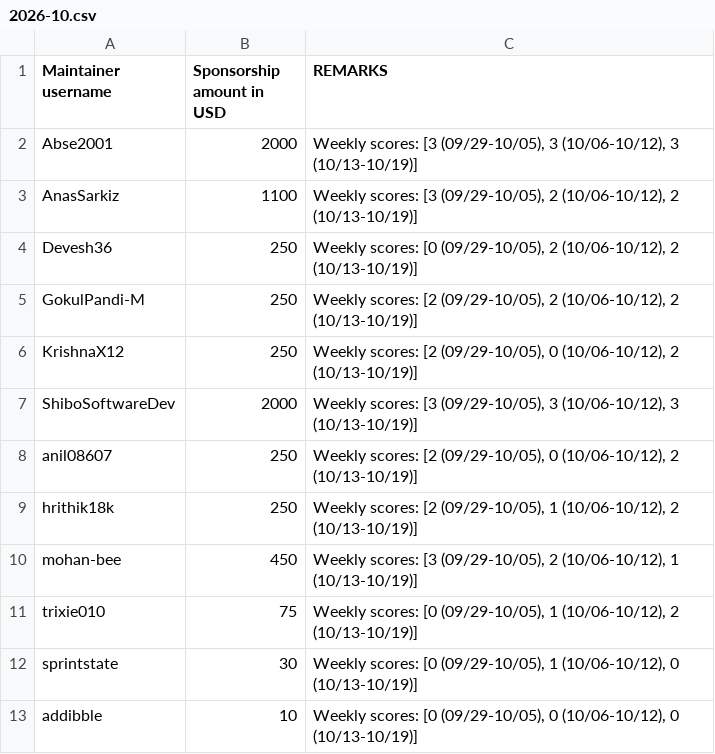
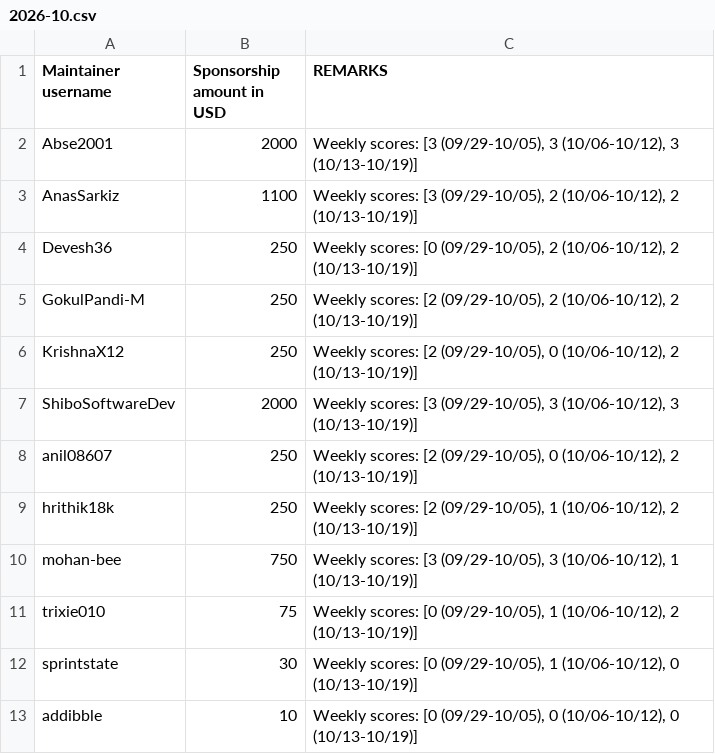
Before and after one commit to tscircuit/contribution-tracker, a CSV file: sponsorships/2026-10.csv, drawn as a sheet.

```diff
--- a/sponsorships/2026-10.csv
+++ b/sponsorships/2026-10.csv
@@ -9,3 +9,3 @@ anil08607,250,"Weekly scores: [2 (09/29-10/05), 0 (10/06-10/12), 2 (10/13-10/19)
 hrithik18k,250,"Weekly scores: [2 (09/29-10/05), 1 (10/06-10/12), 2 (10/13-10/19)]"
-mohan-bee,450,"Weekly scores: [3 (09/29-10/05), 2 (10/06-10/12), 1 (10/13-10/19)]"
+mohan-bee,750,"Weekly scores: [3 (09/29-10/05), 3 (10/06-10/12), 1 (10/13-10/19)]"
 trixie010,75,"Weekly scores: [0 (09/29-10/05), 1 (10/06-10/12), 2 (10/13-10/19)]"
```
